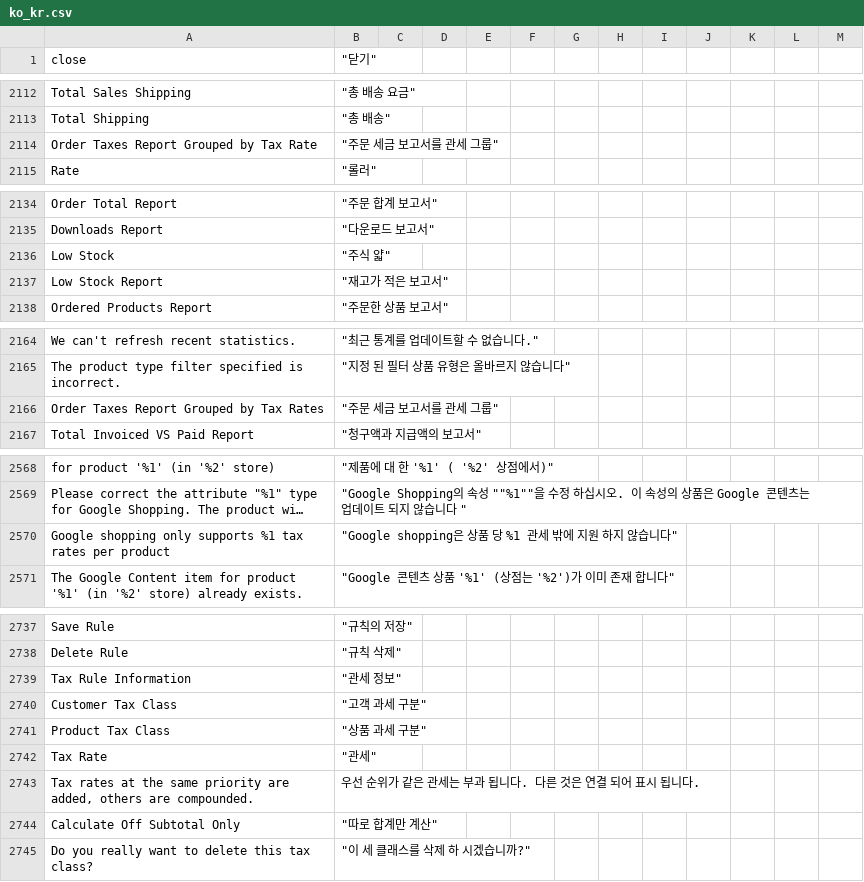
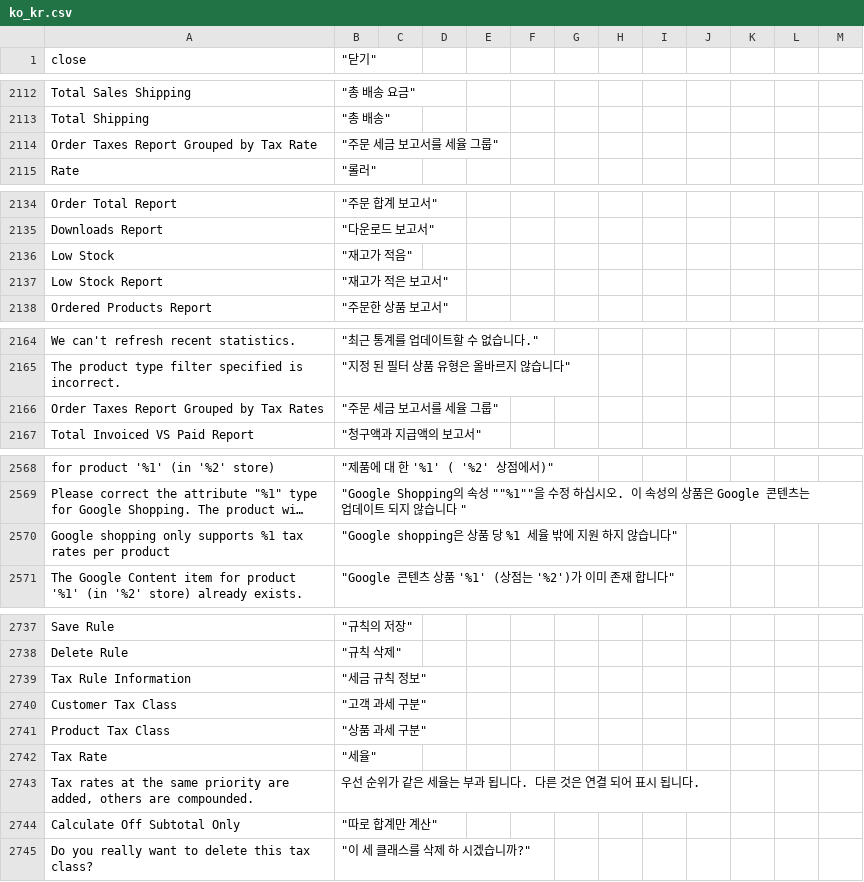
Before and after one commit to changwng/m2-koreanlocale, a CSV file: ko_kr.csv, drawn as a sheet; only a part is shown, gaps mark what is left out; long unchanged cells end in …; the diff covers the shown part only; the diff names each change by its address in the sheet, - before the commit and + after, or states it on an @@ line.

```diff
--- a/ko_kr.csv
+++ b/ko_kr.csv
-B2114 ("닫기"): "주문 세금 보고서를 관세 그룹"
+B2114 ("닫기"): "주문 세금 보고서를 세율 그룹"
-B2136 ("닫기"): "주식 얇"
+B2136 ("닫기"): "재고가 적음"
-B2166 ("닫기"): "주문 세금 보고서를 관세 그룹"
+B2166 ("닫기"): "주문 세금 보고서를 세율 그룹"
-B2570 ("닫기"): "Google shopping은 상품 당 %1 관세 밖에 지원 하지 않습니다"
+B2570 ("닫기"): "Google shopping은 상품 당 %1 세율 밖에 지원 하지 않습니다"
-B2739 ("닫기"): "관세 정보"
+B2739 ("닫기"): "세금 규칙 정보"
-B2742 ("닫기"): "관세"
+B2742 ("닫기"): "세율"
-B2743 ("닫기"): 우선 순위가 같은 관세는 부과 됩니다. 다른 것은 연결 되어 표시 됩니다.
+B2743 ("닫기"): 우선 순위가 같은 세율는 부과 됩니다. 다른 것은 연결 되어 표시 됩니다.
```
Also changed, not shown: 20 edited cells elsewhere in this file.
